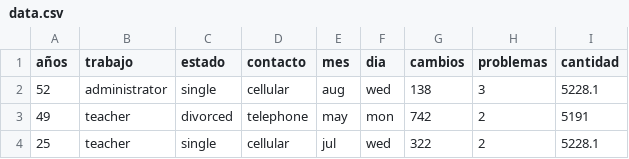
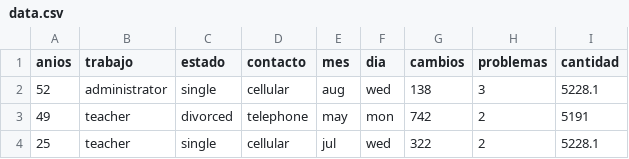
Before and after one commit to Leydi-Aro/CICLO-II-2022, a CSV file: Archivos/Dataset/data.csv, drawn as a sheet; only a part is shown; the diff names each change by its address in the sheet, - before the commit and + after, or states it on an @@ line.

Commit message:
Corrección años to anios

```diff
--- a/Archivos/Dataset/data.csv
+++ b/Archivos/Dataset/data.csv
-A1: años
+A1: anios
```
